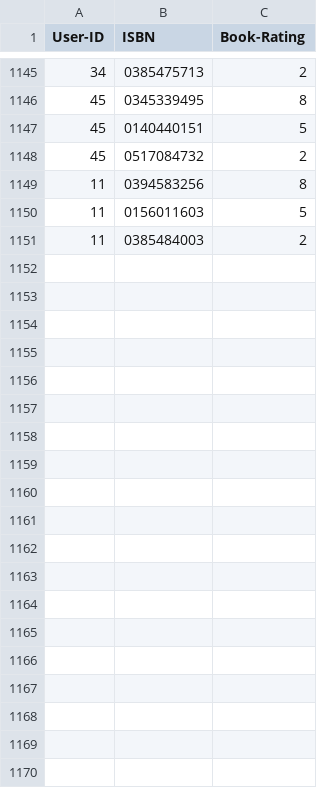
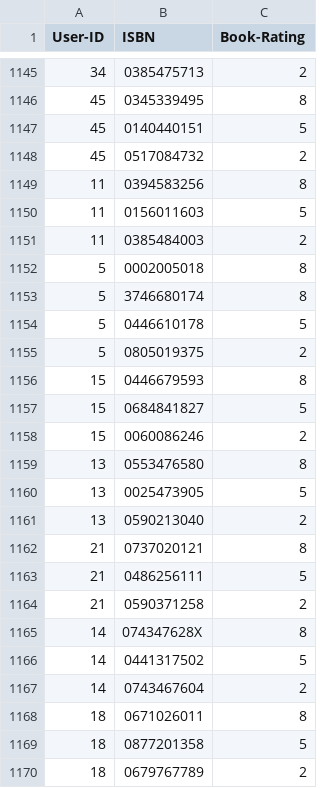
Before and after one commit to Nyall-Livett/SEG-major-project, a CSV file: clubs/book_database/BX-Book-Ratings_formatted.csv, drawn as a sheet; only a part is shown, gaps mark what is left out; the diff covers the shown part only; the diff names each change by its address in the sheet, - before the commit and + after, or states it on an @@ line.

```diff
--- a/clubs/book_database/BX-Book-Ratings_formatted.csv
+++ b/clubs/book_database/BX-Book-Ratings_formatted.csv
+row 1152: 5 | 0002005018 | 8
+row 1153: 5 | 3746680174 | 8
+row 1154: 5 | 0446610178 | 5
+row 1155: 5 | 0805019375 | 2
+row 1156: 15 | 0446679593 | 8
+row 1157: 15 | 0684841827 | 5
+row 1158: 15 | 0060086246 | 2
+row 1159: 13 | 0553476580 | 8
+row 1160: 13 | 0025473905 | 5
+row 1161: 13 | 0590213040 | 2
+row 1162: 21 | 0737020121 | 8
+row 1163: 21 | 0486256111 | 5
+row 1164: 21 | 0590371258 | 2
+row 1165: 14 | 074347628X | 8
+row 1166: 14 | 0441317502 | 5
+row 1167: 14 | 0743467604 | 2
+row 1168: 18 | 0671026011 | 8
+row 1169: 18 | 0877201358 | 5
+row 1170: 18 | 0679767789 | 2
```
Also changed, not shown: 43 added rows elsewhere in this file, 1 other file.
